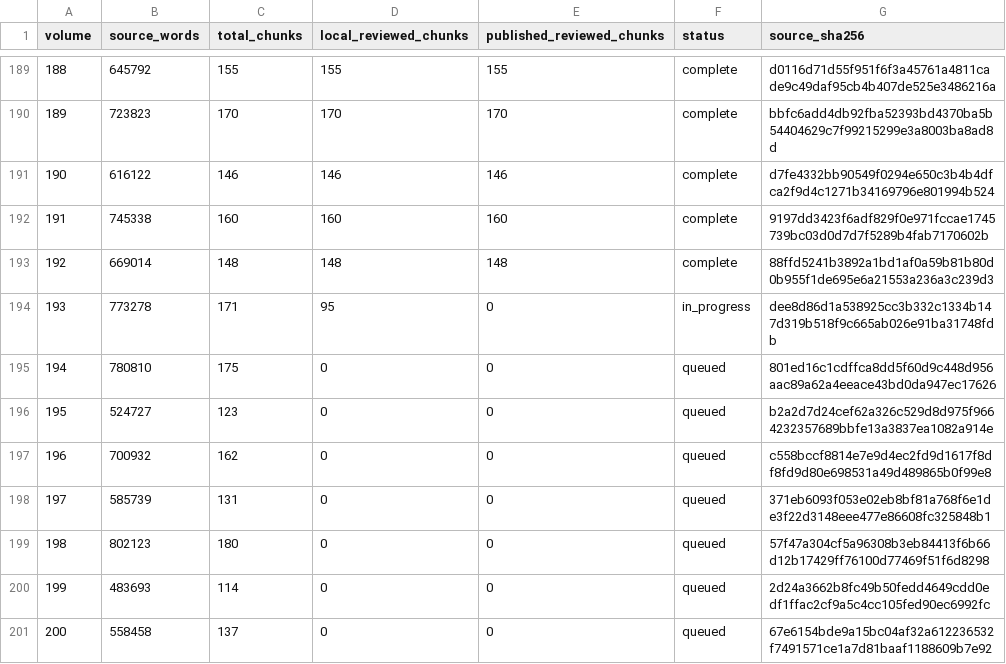
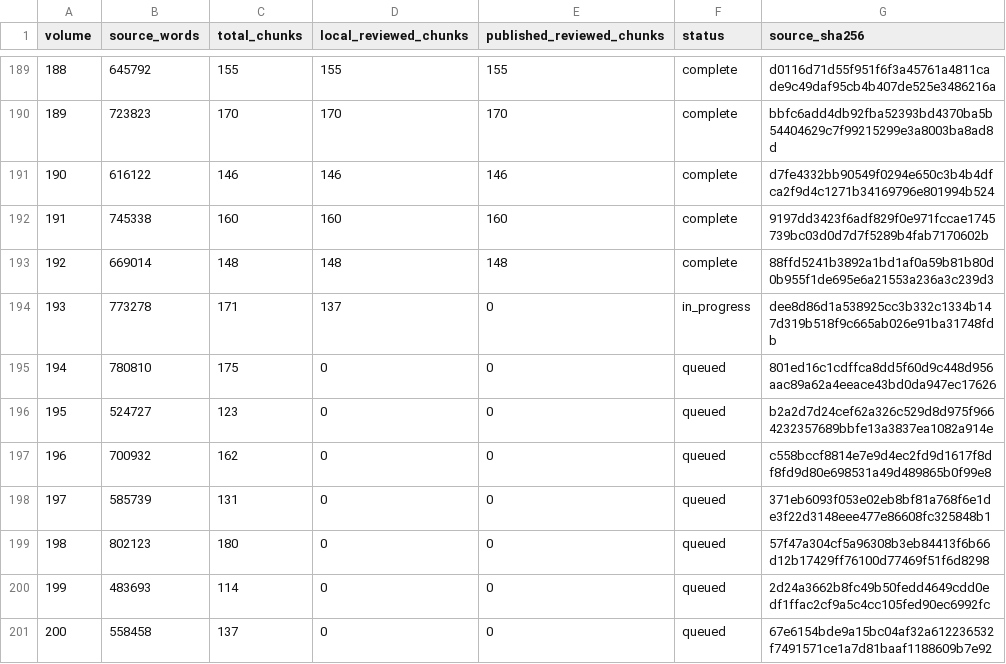
Before and after one commit to JM12344321/PatriologicaGraeciaTotalica, a TSV file: PL/progress.tsv, drawn as a sheet; only a part is shown, gaps mark what is left out.

Commit message:
Update PL translation progress

```diff
--- a/PL/progress.tsv
+++ b/PL/progress.tsv
@@ -193,3 +193,3 @@ volume	source_words	total_chunks	local_reviewed_chunks	published_reviewed_chunks
 192	669014	148	148	148	complete	88ffd5241b3892a1bd1af0a59b81b80d0b955f1de695e6a21553a236a3c239d3
-193	773278	171	95	0	in_progress	dee8d86d1a538925cc3b332c1334b147d319b518f9c665ab026e91ba31748fdb
+193	773278	171	137	0	in_progress	dee8d86d1a538925cc3b332c1334b147d319b518f9c665ab026e91ba31748fdb
 194	780810	175	0	0	queued	801ed16c1cdffca8dd5f60d9c448d956aac89a62a4eeace43bd0da947ec17626
```
